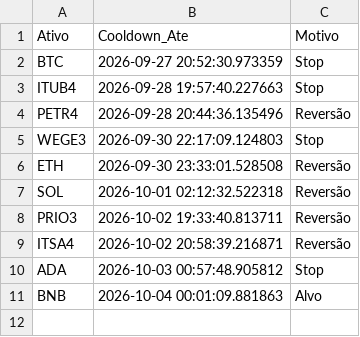
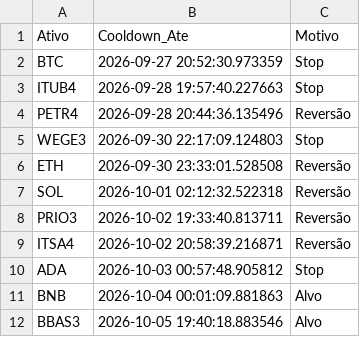
Before and after one commit to Fellipe628/Robo-trader-, a CSV file: cooldowns.csv, drawn as a sheet; the diff names each change by its address in the sheet, - before the commit and + after, or states it on an @@ line.

```diff
--- a/cooldowns.csv
+++ b/cooldowns.csv
+row 12: BBAS3 | 2026-10-05 19:40:18.883546 | Alvo
```
Also changed, not shown: historico_sinais.csv, portfolio.csv, 1 other file.
